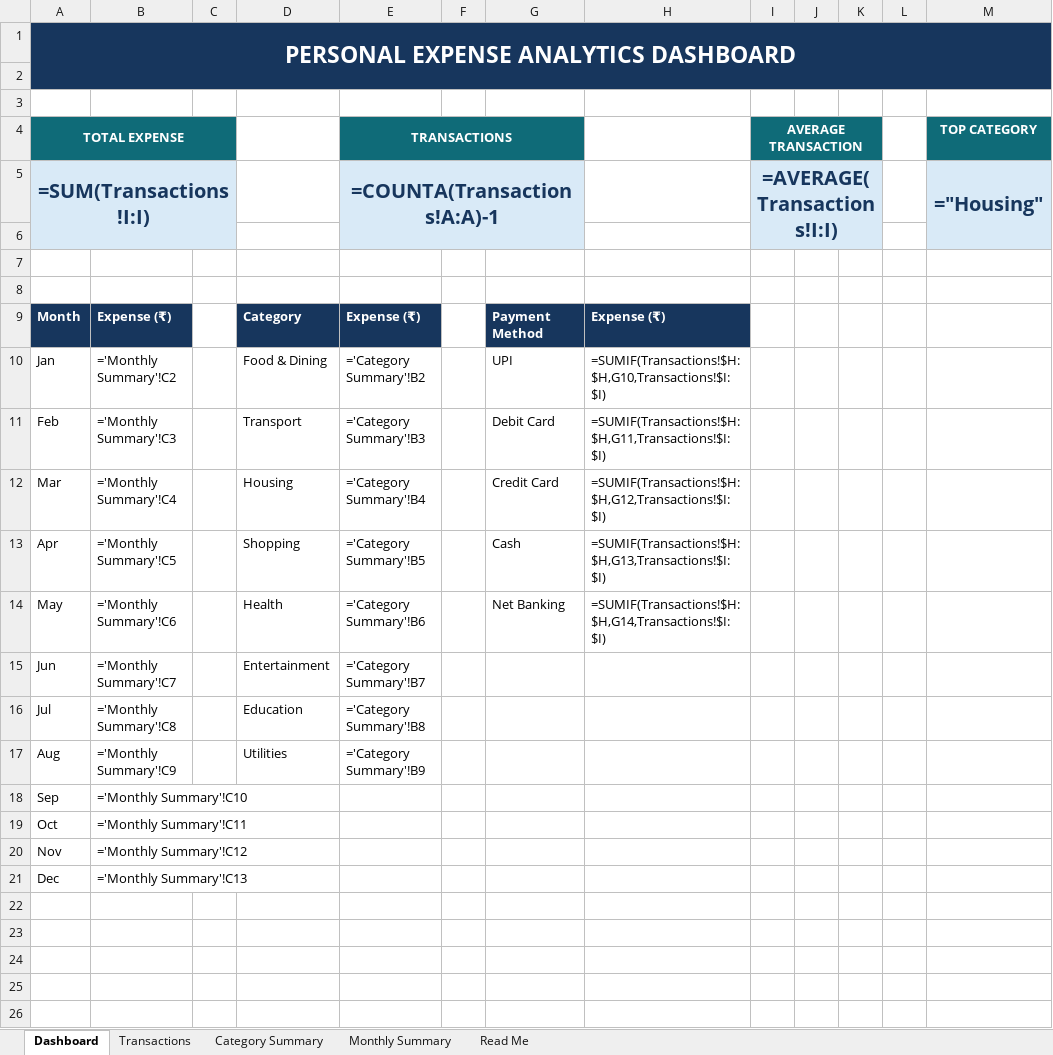
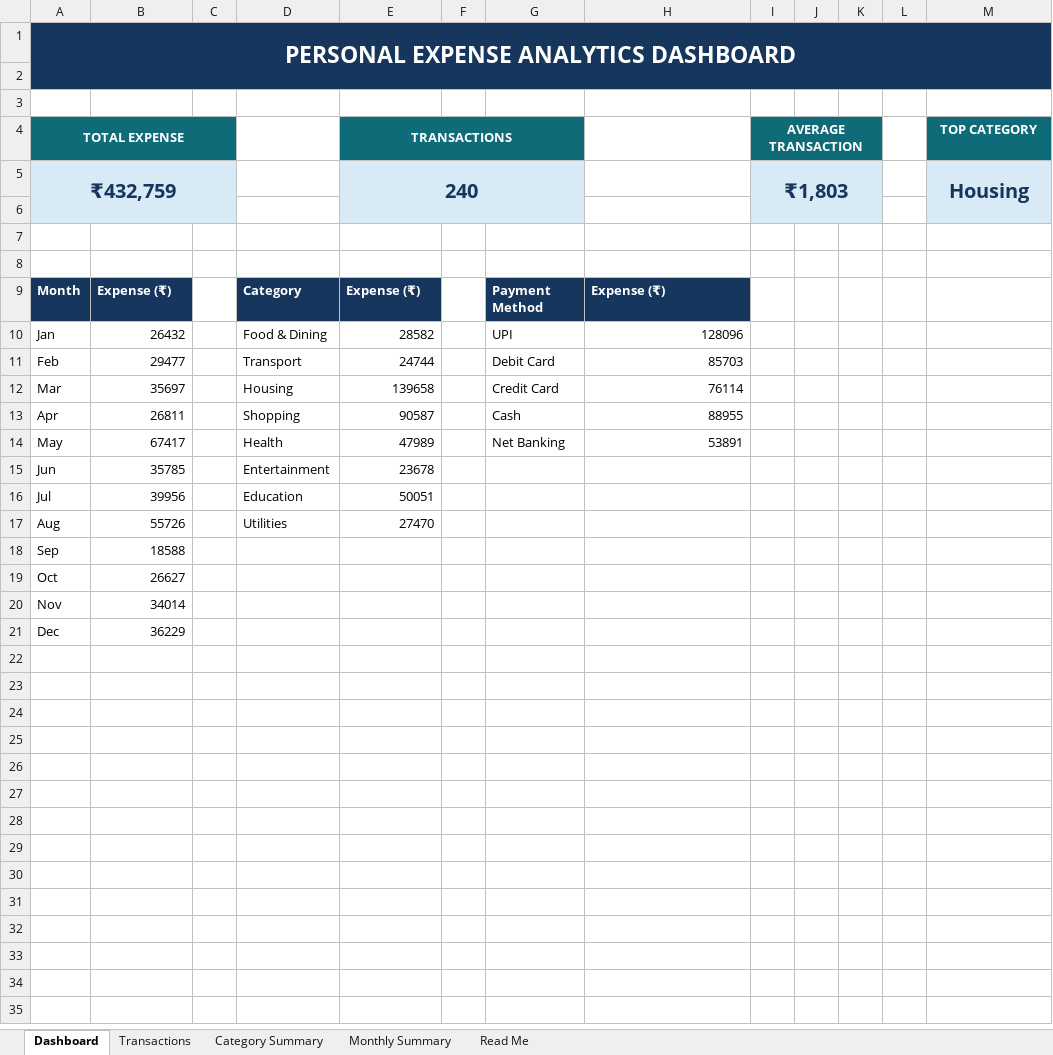
Before and after one commit to pratham24me072-max/Personal-Expense-Analytics-project-, an Excel workbook: Personal_Expense_Analytics_Project.xlsx, sheet Dashboard, drawn as a sheet; only a part is shown; the shorter side is filled out with more unchanged rows; values as stored, in another font and other column widths than the file's, no borders; formulas without a stored value are shown as written; charts and pictures not drawn; removed rows and columns are numbered as before the commit, all else as after; the diff names each change by its address in the sheet, - before the commit and + after, or states it on an @@ line.

```diff
--- a/Personal_Expense_Analytics_Project.xlsx (sheet Dashboard)
+++ b/Personal_Expense_Analytics_Project.xlsx (sheet Dashboard)
-row 5: =SUM(Transactions!I:I) |  |  |  | =COUNTA(Transactions!A:A)-1 |  |  |  | =AVERAGE(Transactions!I:I) |  |  |  | ="Housing"
+row 5: ₹432,759 |  |  |  | 240 |  |  |  | ₹1,803 |  |  |  | Housing
-B10: ='Monthly Summary'!C2
+B10: 26432
-E10 (TRANSACTIONS): ='Category Summary'!B2
+E10 (TRANSACTIONS): 28582
-H10: =SUMIF(Transactions!$H:$H,G10,Transactions!$I:$I)
+H10: 128096
-B11: ='Monthly Summary'!C3
+B11: 29477
-E11 (TRANSACTIONS): ='Category Summary'!B3
+E11 (TRANSACTIONS): 24744
-H11: =SUMIF(Transactions!$H:$H,G11,Transactions!$I:$I)
+H11: 85703
-B12: ='Monthly Summary'!C4
+B12: 35697
-E12 (TRANSACTIONS): ='Category Summary'!B4
+E12 (TRANSACTIONS): 139658
-H12: =SUMIF(Transactions!$H:$H,G12,Transactions!$I:$I)
+H12: 76114
-B13: ='Monthly Summary'!C5
+B13: 26811
-E13 (TRANSACTIONS): ='Category Summary'!B5
+E13 (TRANSACTIONS): 90587
-H13: =SUMIF(Transactions!$H:$H,G13,Transactions!$I:$I)
+H13: 88955
-B14: ='Monthly Summary'!C6
+B14: 67417
-E14 (TRANSACTIONS): ='Category Summary'!B6
+E14 (TRANSACTIONS): 47989
-H14: =SUMIF(Transactions!$H:$H,G14,Transactions!$I:$I)
+H14: 53891
-B15: ='Monthly Summary'!C7
+B15: 35785
-E15 (TRANSACTIONS): ='Category Summary'!B7
+E15 (TRANSACTIONS): 23678
-B16: ='Monthly Summary'!C8
+B16: 39956
-E16 (TRANSACTIONS): ='Category Summary'!B8
+E16 (TRANSACTIONS): 50051
-B17: ='Monthly Summary'!C9
+B17: 55726
-E17 (TRANSACTIONS): ='Category Summary'!B9
+E17 (TRANSACTIONS): 27470
-B18: ='Monthly Summary'!C10
+B18: 18588
-B19: ='Monthly Summary'!C11
+B19: 26627
-B20: ='Monthly Summary'!C12
+B20: 34014
-B21: ='Monthly Summary'!C13
+B21: 36229
```
Also changed, not shown: sheet Category Summary, sheet Monthly Summary, charts or pictures.
